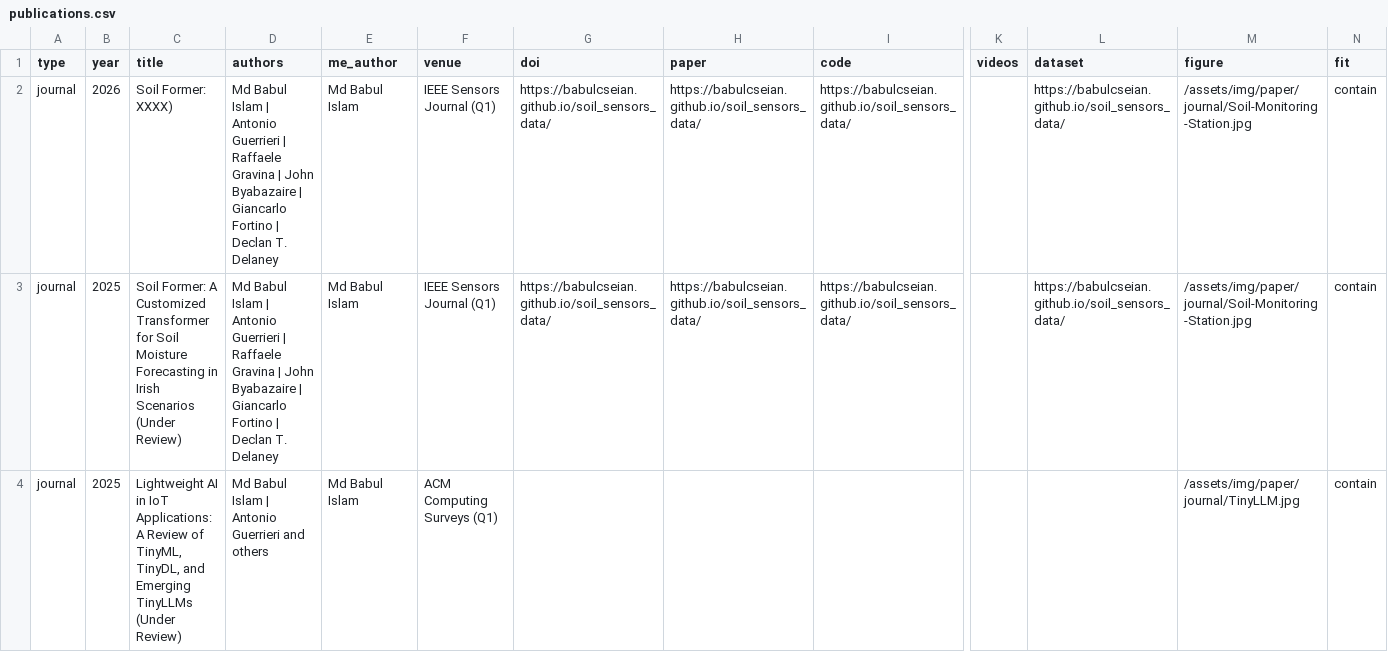
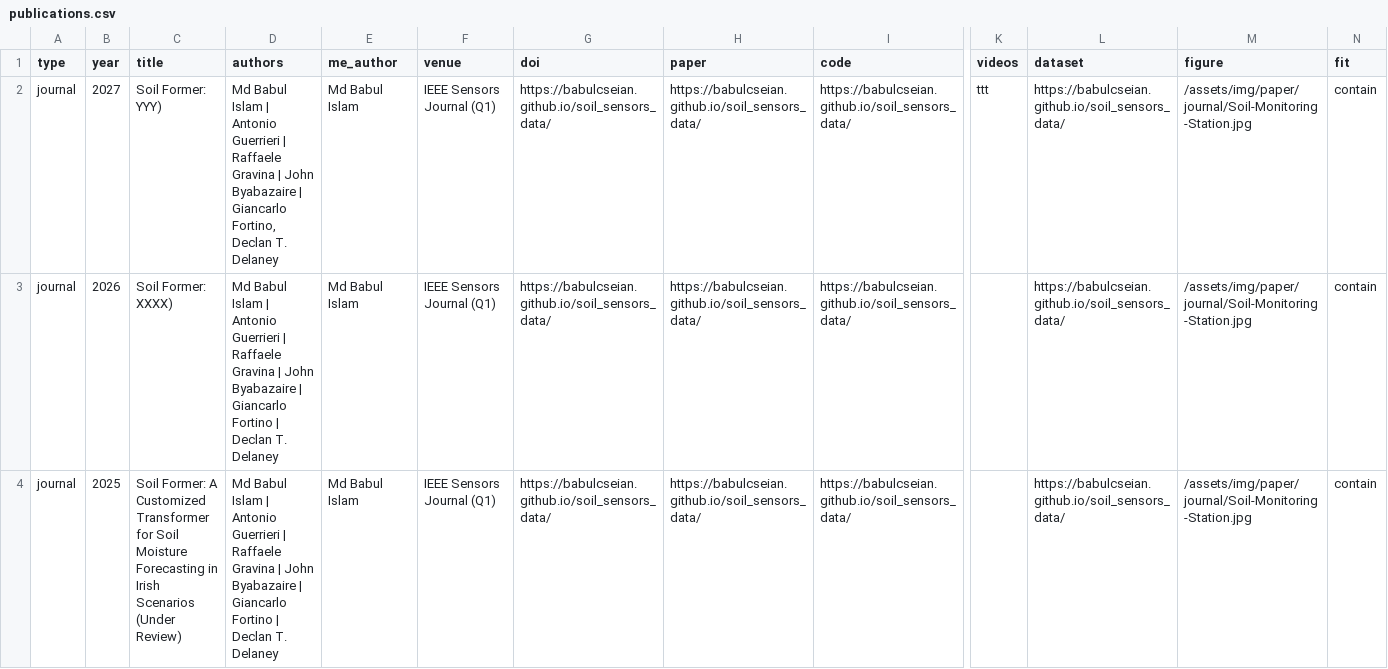
Before and after one commit to babulcseian/web22, a CSV file: _data/publications.csv, drawn as a sheet; only a part is shown, gaps mark what is left out; the shorter side is filled out with more unchanged rows; rows hold the shown columns only; the diff names each change by its address in the sheet, - before the commit and + after, or states it on an @@ line.

Commit message:
Add files via upload

```diff
--- a/_data/publications.csv
+++ b/_data/publications.csv
+row 2: journal | 2027 | Soil Former: YYY) | Md Babul Islam | Antonio Guerrieri | Raffaele Gravina | John Byabazaire | Giancarlo Fortino, Declan T. Delaney | Md Babul Islam | IEEE Sensors Journal (Q1) | https://babulcseian.github.io/soil_sensors_data/ | https://babulcseian.github.io/soil_sensors_data/ | https://babulcseian.github.io/soil_sensors_data/ | ttt | https://babulcseian.github.io/soil_sensors_data/ | /assets/img/paper/journal/Soil-Monitoring-Station.jpg | contain
```
